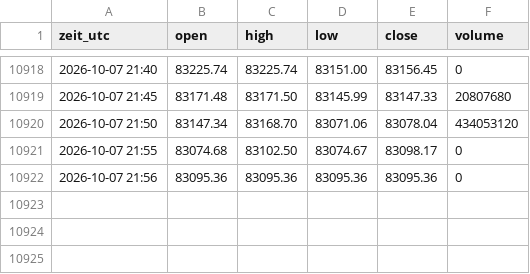
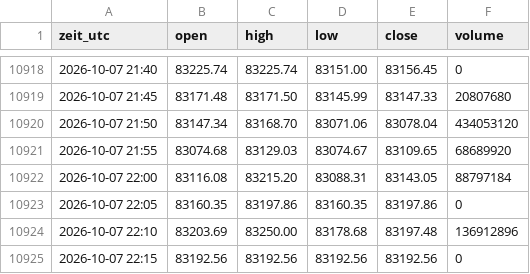
Before and after one commit to salobig575-coder/nq-daten, a CSV file: data/btc_5m.csv, drawn as a sheet; only a part is shown, gaps mark what is left out.

```diff
--- a/data/btc_5m.csv
+++ b/data/btc_5m.csv
@@ -10920,3 +10920,6 @@ zeit_utc,open,high,low,close,volume
 2026-10-07 21:50,83147.34,83168.70,83071.06,83078.04,434053120
-2026-10-07 21:55,83074.68,83102.50,83074.67,83098.17,0
-2026-10-07 21:56,83095.36,83095.36,83095.36,83095.36,0
+2026-10-07 21:55,83074.68,83129.03,83074.67,83109.65,68689920
+2026-10-07 22:00,83116.08,83215.20,83088.31,83143.05,88797184
+2026-10-07 22:05,83160.35,83197.86,83160.35,83197.86,0
+2026-10-07 22:10,83203.69,83250.00,83178.68,83197.48,136912896
+2026-10-07 22:15,83192.56,83192.56,83192.56,83192.56,0
```
Also changed, not shown: data/btc_15m.csv, data/btc_30m.csv, 22 other files.
